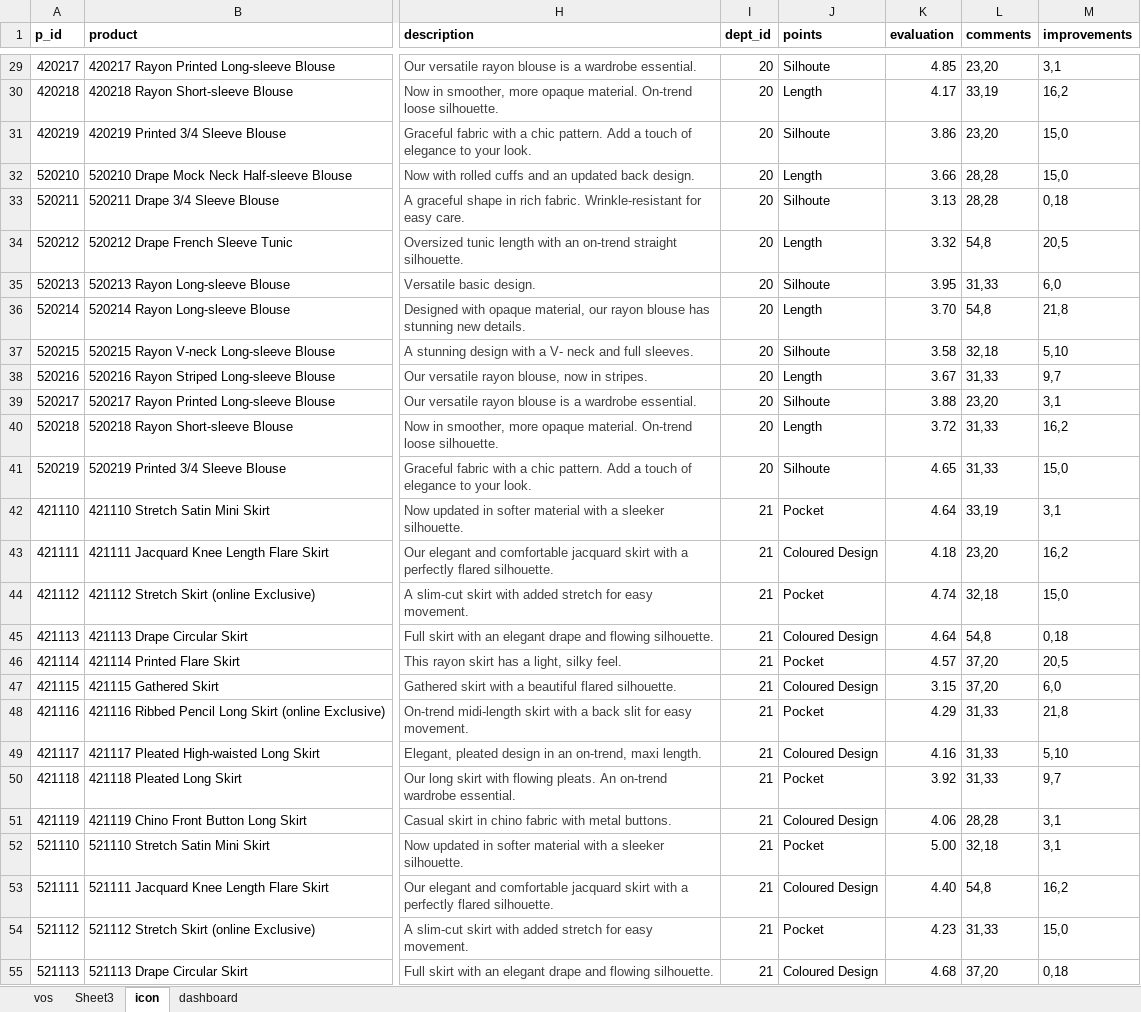
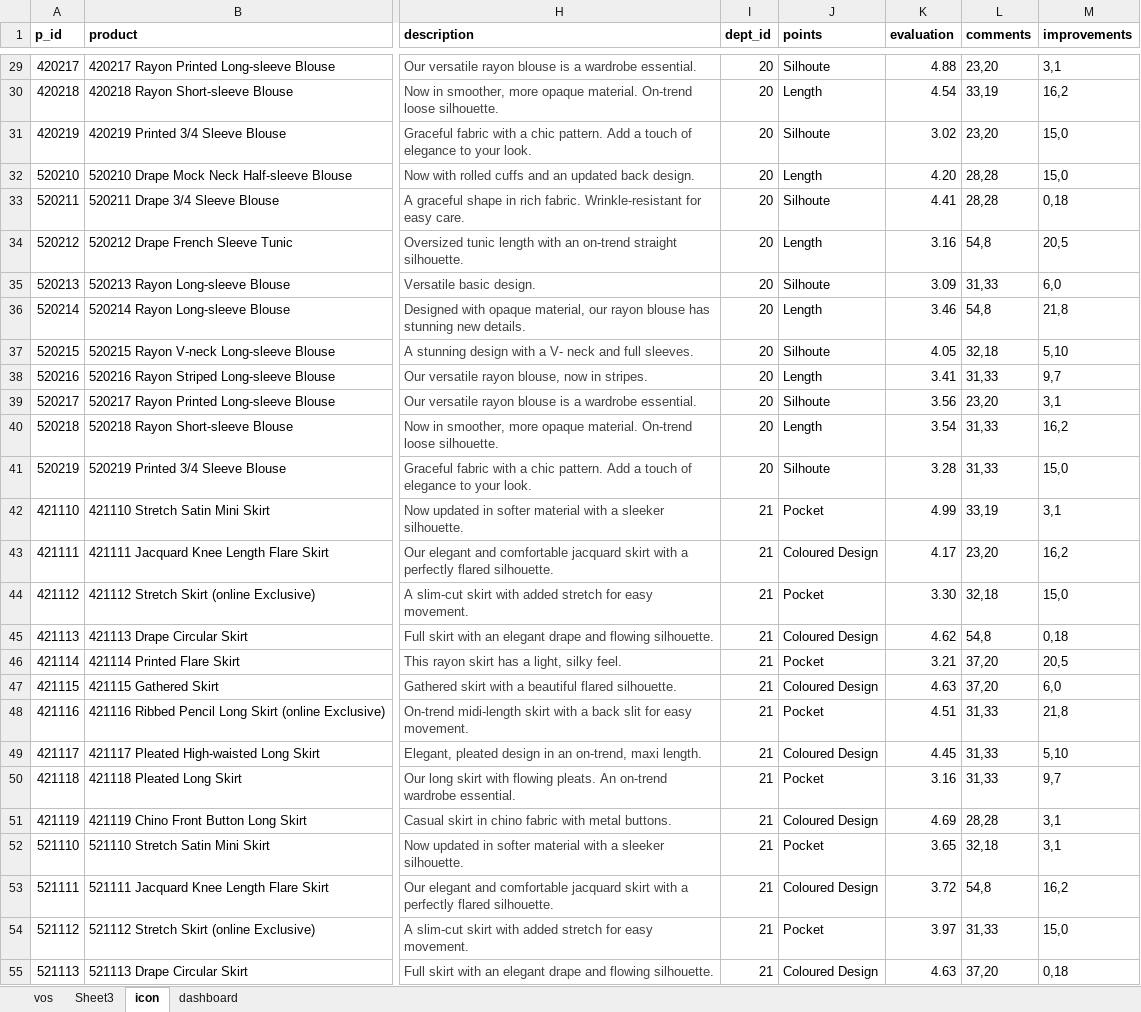
Before and after one commit to rahulpathak/uniqlo-demo, an Excel workbook: src/assets/uniqlodemodata.xlsx, sheet icon, drawn as a sheet; only a part is shown, gaps mark what is left out; values as stored, in another font and other column widths than the file's, no borders; charts and pictures not drawn; the diff covers the shown part only; the diff names each change by its address in the sheet, - before the commit and + after, or states it on an @@ line.

```diff
--- a/src/assets/uniqlodemodata.xlsx (sheet icon)
+++ b/src/assets/uniqlodemodata.xlsx (sheet icon)
-K29 (evaluation): 4.85
+K29 (evaluation): 4.88
-K30 (evaluation): 4.17
+K30 (evaluation): 4.54
-K31 (evaluation): 3.86
+K31 (evaluation): 3.02
-K32 (evaluation): 3.66
+K32 (evaluation): 4.20
-K33 (evaluation): 3.13
+K33 (evaluation): 4.41
-K34 (evaluation): 3.32
+K34 (evaluation): 3.16
-K35 (evaluation): 3.95
+K35 (evaluation): 3.09
-K36 (evaluation): 3.70
+K36 (evaluation): 3.46
-K37 (evaluation): 3.58
+K37 (evaluation): 4.05
-K38 (evaluation): 3.67
+K38 (evaluation): 3.41
-K39 (evaluation): 3.88
+K39 (evaluation): 3.56
-K40 (evaluation): 3.72
+K40 (evaluation): 3.54
-K41 (evaluation): 4.65
+K41 (evaluation): 3.28
-K42 (evaluation): 4.64
+K42 (evaluation): 4.99
-K43 (evaluation): 4.18
+K43 (evaluation): 4.17
-K44 (evaluation): 4.74
+K44 (evaluation): 3.30
-K45 (evaluation): 4.64
+K45 (evaluation): 4.62
-K46 (evaluation): 4.57
+K46 (evaluation): 3.21
-K47 (evaluation): 3.15
+K47 (evaluation): 4.63
-K48 (evaluation): 4.29
+K48 (evaluation): 4.51
-K49 (evaluation): 4.16
+K49 (evaluation): 4.45
-K50 (evaluation): 3.92
+K50 (evaluation): 3.16
-K51 (evaluation): 4.06
+K51 (evaluation): 4.69
-K52 (evaluation): 5.00
+K52 (evaluation): 3.65
-K53 (evaluation): 4.40
+K53 (evaluation): 3.72
-K54 (evaluation): 4.23
+K54 (evaluation): 3.97
-K55 (evaluation): 4.68
+K55 (evaluation): 4.63
```
Also changed, not shown: 140 edited cells elsewhere in this sheet, sheet vos, sheet Sheet3, sheet dashboard.
